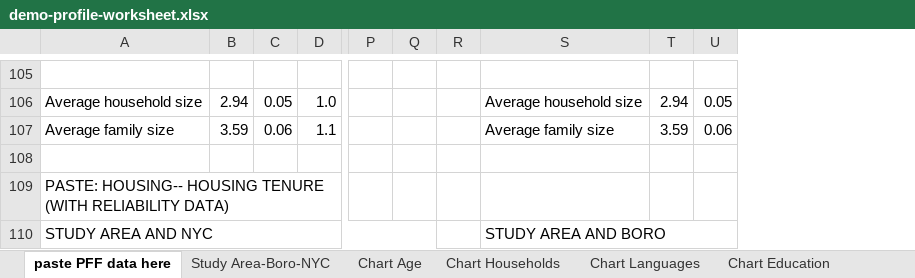
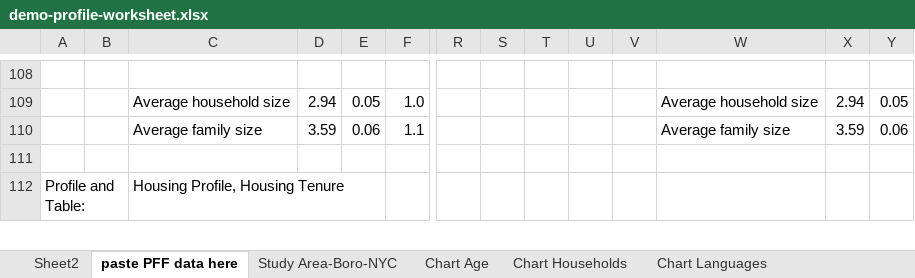
Before and after one commit to NYCPlanning/dcp-guide, an Excel workbook: demographic-profile/docs/demo-profile-worksheet.xlsx, sheet paste PFF data here, drawn as a sheet; only a part is shown, gaps mark what is left out; values as stored, in another font and other column widths than the file's, no cell formats; removed rows and columns are numbered as before the commit, all else as after; rows hold the shown columns only; the diff covers the shown part only; the diff names each change by its address in the sheet, - before the commit and + after, or states it on an @@ line.

```diff
--- a/demographic-profile/docs/demo-profile-worksheet.xlsx (sheet paste PFF data here)
+++ b/demographic-profile/docs/demo-profile-worksheet.xlsx (sheet paste PFF data here)
+sheet tab: Sheet2
+column A, row 112: Profile and Table:
+column B, empty
+column U, empty
+column V, empty
-C112: PASTE: HOUSING-- HOUSING TENURE (WITH RELIABILITY DATA)
+C112: Housing Profile, Housing Tenure
-row 110: STUDY AREA AND NYC |  |  |  |  |  |  | STUDY AREA AND BORO
```
Also changed, not shown: 14 added rows, 5 removed rows, 12 edited cells and merged cells elsewhere in this sheet, sheet Study Area-Boro-NYC, cell formats, formulas that keep their value, charts or pictures.
